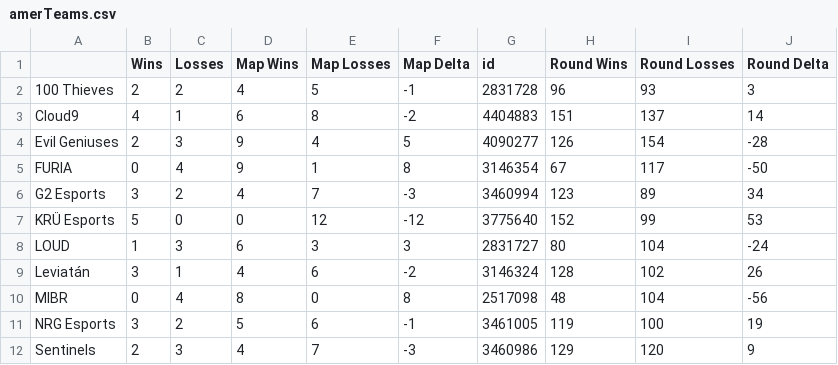
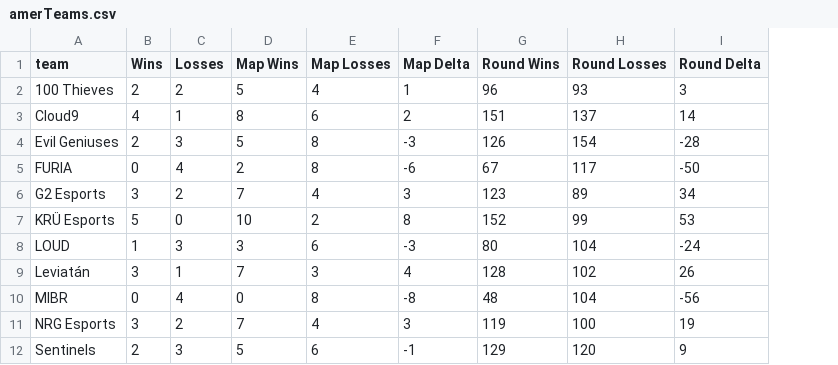
Before and after one commit to AshleyJubilee/vct-standings, a CSV file: resources/amerTeams.csv, drawn as a sheet; the diff names each change by its address in the sheet, - before the commit and + after, or states it on an @@ line.

```diff
--- a/resources/amerTeams.csv
+++ b/resources/amerTeams.csv
-column G (id), rows 2-12: 2831728 | 4404883 | 4090277 | 3146354 | 3460994 | 3775640 | 2831727 | 3146324 | 2517098 | 3461005 | 3460986
-A1: (empty)
+A1: team
-D2 (Map Wins): 4
+D2 (Map Wins): 5
-E2 (Map Losses): 5
+E2 (Map Losses): 4
-F2 (Map Delta): -1
+F2 (Map Delta): 1
-D3 (Map Wins): 6
+D3 (Map Wins): 8
-E3 (Map Losses): 8
+E3 (Map Losses): 6
-F3 (Map Delta): -2
+F3 (Map Delta): 2
-D4 (Map Wins): 9
+D4 (Map Wins): 5
-E4 (Map Losses): 4
+E4 (Map Losses): 8
-F4 (Map Delta): 5
+F4 (Map Delta): -3
-D5 (Map Wins): 9
+D5 (Map Wins): 2
-E5 (Map Losses): 1
+E5 (Map Losses): 8
-F5 (Map Delta): 8
+F5 (Map Delta): -6
-D6 (Map Wins): 4
+D6 (Map Wins): 7
-E6 (Map Losses): 7
+E6 (Map Losses): 4
-F6 (Map Delta): -3
+F6 (Map Delta): 3
-D7 (Map Wins): 0
+D7 (Map Wins): 10
-E7 (Map Losses): 12
+E7 (Map Losses): 2
-F7 (Map Delta): -12
+F7 (Map Delta): 8
-D8 (Map Wins): 6
+D8 (Map Wins): 3
-E8 (Map Losses): 3
+E8 (Map Losses): 6
-F8 (Map Delta): 3
+F8 (Map Delta): -3
-D9 (Map Wins): 4
+D9 (Map Wins): 7
-E9 (Map Losses): 6
+E9 (Map Losses): 3
-F9 (Map Delta): -2
+F9 (Map Delta): 4
-D10 (Map Wins): 8
+D10 (Map Wins): 0
-E10 (Map Losses): 0
+E10 (Map Losses): 8
-F10 (Map Delta): 8
+F10 (Map Delta): -8
-D11 (Map Wins): 5
+D11 (Map Wins): 7
-E11 (Map Losses): 6
+E11 (Map Losses): 4
-F11 (Map Delta): -1
+F11 (Map Delta): 3
-D12 (Map Wins): 4
+D12 (Map Wins): 5
-E12 (Map Losses): 7
+E12 (Map Losses): 6
-F12 (Map Delta): -3
+F12 (Map Delta): -1
```
Also changed, not shown: resources/amerRegMaps.csv, resources/cnRegMaps.csv, 8 other files.
